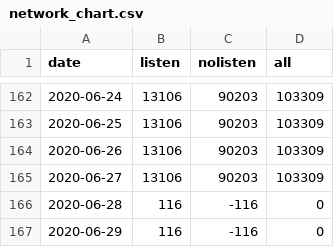
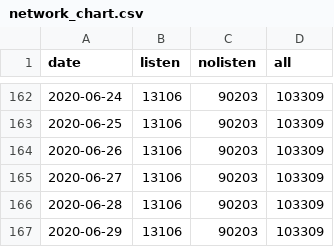
Before and after one commit to jochemin/observablehq_bitcoin, a CSV file: network_chart.csv, drawn as a sheet; only a part is shown, gaps mark what is left out.

Commit message:
Automatic upload

```diff
--- a/network_chart.csv
+++ b/network_chart.csv
@@ -165,3 +165,3 @@ date,listen,nolisten,all
 2020-06-27,13106,90203,103309
-2020-06-28,116,-116,0
-2020-06-29,116,-116,0
+2020-06-28,13106,90203,103309
+2020-06-29,13106,90203,103309
```
